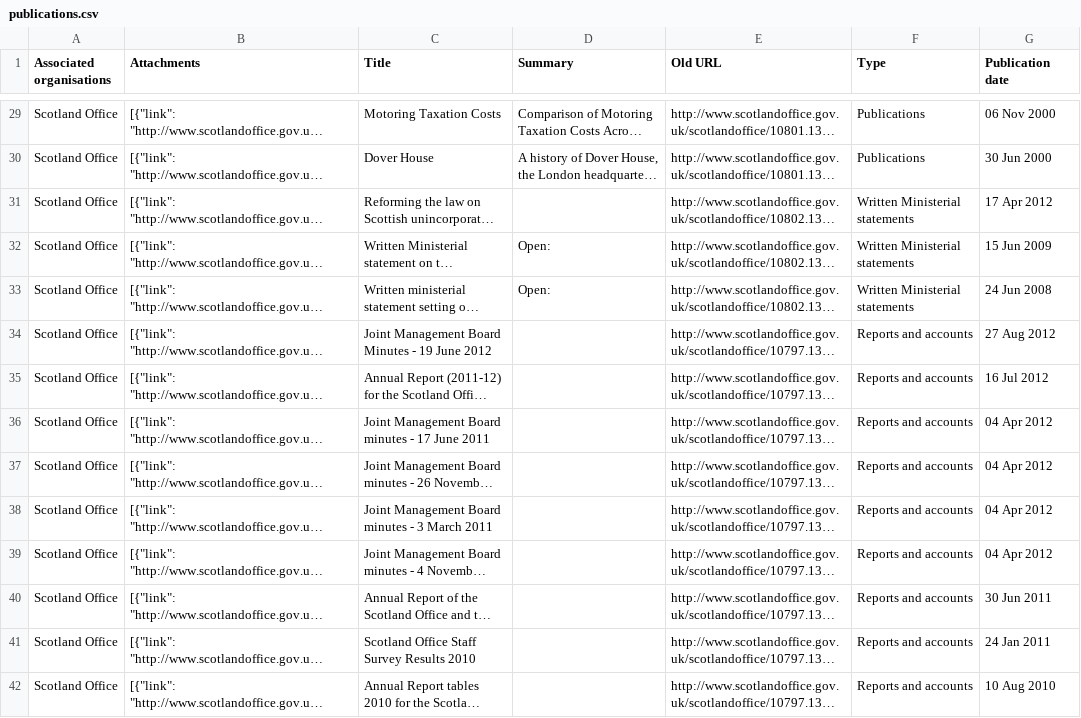
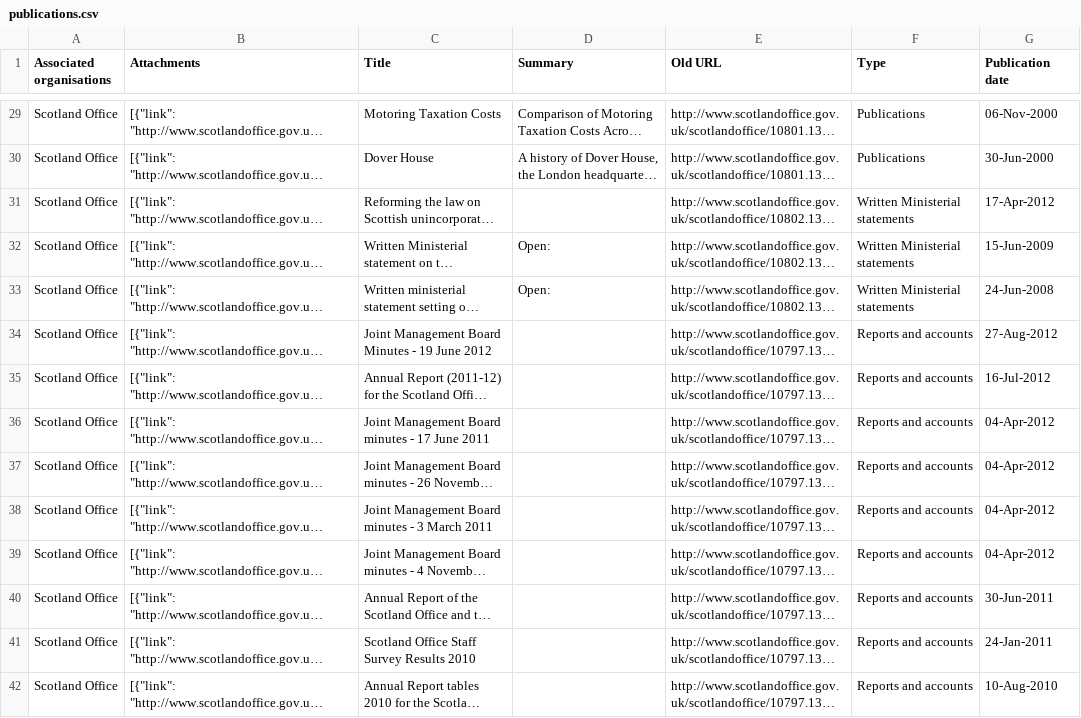
Before and after one commit to scraperdragon/gov.uk, a CSV file: http/scotland/publications.csv, drawn as a sheet; only a part is shown, gaps mark what is left out; long unchanged cells end in …; the diff covers the shown part only; the diff names each change by its address in the sheet, - before the commit and + after, or states it on an @@ line.

```diff
--- a/http/scotland/publications.csv
+++ b/http/scotland/publications.csv
-G29 (Publication date): 06 Nov 2000
+G29 (Publication date): 06-Nov-2000
-G30 (Publication date): 30 Jun 2000
+G30 (Publication date): 30-Jun-2000
-G31 (Publication date): 17 Apr 2012
+G31 (Publication date): 17-Apr-2012
-G32 (Publication date): 15 Jun 2009
+G32 (Publication date): 15-Jun-2009
-G33 (Publication date): 24 Jun 2008
+G33 (Publication date): 24-Jun-2008
-G34 (Publication date): 27 Aug 2012
+G34 (Publication date): 27-Aug-2012
-G35 (Publication date): 16 Jul 2012
+G35 (Publication date): 16-Jul-2012
-G36:G39 (Publication date): 04 Apr 2012
+G36:G39 (Publication date): 04-Apr-2012
-G40 (Publication date): 30 Jun 2011
+G40 (Publication date): 30-Jun-2011
-G41 (Publication date): 24 Jan 2011
+G41 (Publication date): 24-Jan-2011
-G42 (Publication date): 10 Aug 2010
+G42 (Publication date): 10-Aug-2010
```
Also changed, not shown: 164 edited cells elsewhere in this file, http/scotland/news.csv, 2 other files.
